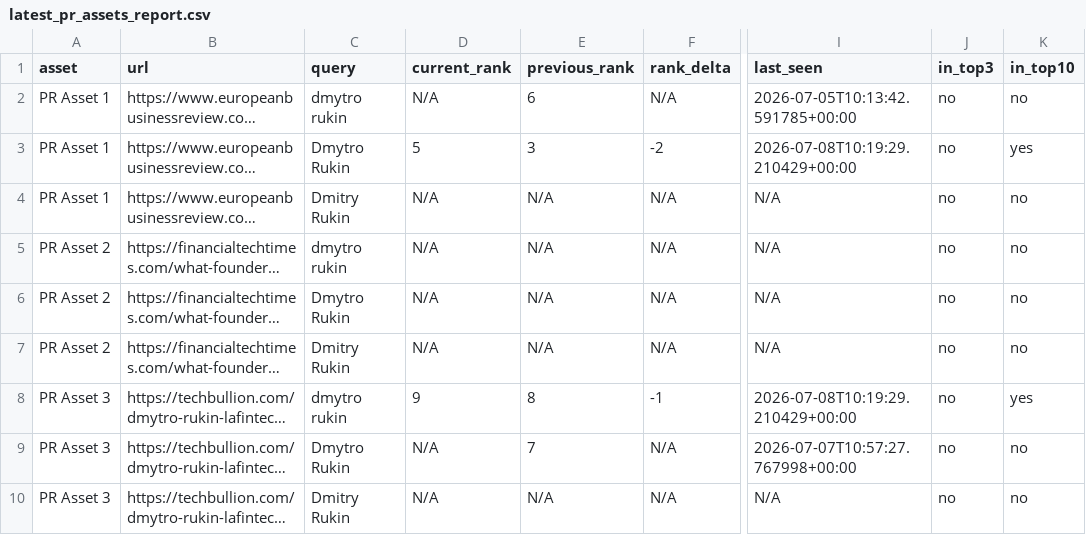
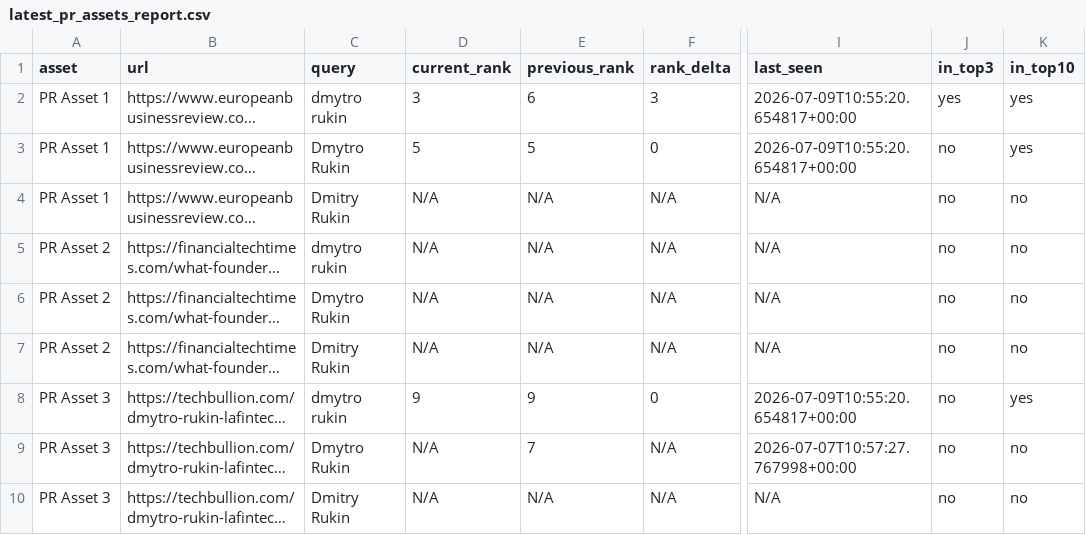
Before and after one commit to evgeniy-zelenyiy/serp-monitor-D, a CSV file: reports/pr_assets/latest_pr_assets_report.csv, drawn as a sheet; only a part is shown, gaps mark what is left out; long unchanged cells end in …; the diff names each change by its address in the sheet, - before the commit and + after, or states it on an @@ line.

```diff
--- a/reports/pr_assets/latest_pr_assets_report.csv
+++ b/reports/pr_assets/latest_pr_assets_report.csv
-D2 (current_rank): N/A
+D2 (current_rank): 3
-F2 (rank_delta): N/A
+F2 (rank_delta): 3
-I2 (last_seen): 2026-07-05T10:13:42.591785+00:00
+I2 (last_seen): 2026-07-09T10:55:20.654817+00:00
-J2 (in_top3): no
+J2 (in_top3): yes
-K2 (in_top10): no
+K2 (in_top10): yes
-E3 (previous_rank): 3
+E3 (previous_rank): 5
-F3 (rank_delta): -2
+F3 (rank_delta): 0
-I3 (last_seen): 2026-07-08T10:19:29.210429+00:00
+I3 (last_seen): 2026-07-09T10:55:20.654817+00:00
-E8 (previous_rank): 8
+E8 (previous_rank): 9
-F8 (rank_delta): -1
+F8 (rank_delta): 0
-I8 (last_seen): 2026-07-08T10:19:29.210429+00:00
+I8 (last_seen): 2026-07-09T10:55:20.654817+00:00
```
Also changed, not shown: docs/reports/pr_visibility/latest_pr_visibility_report.csv, reports/pr_visibility/latest_pr_visibility_report.csv, 10 other files.
